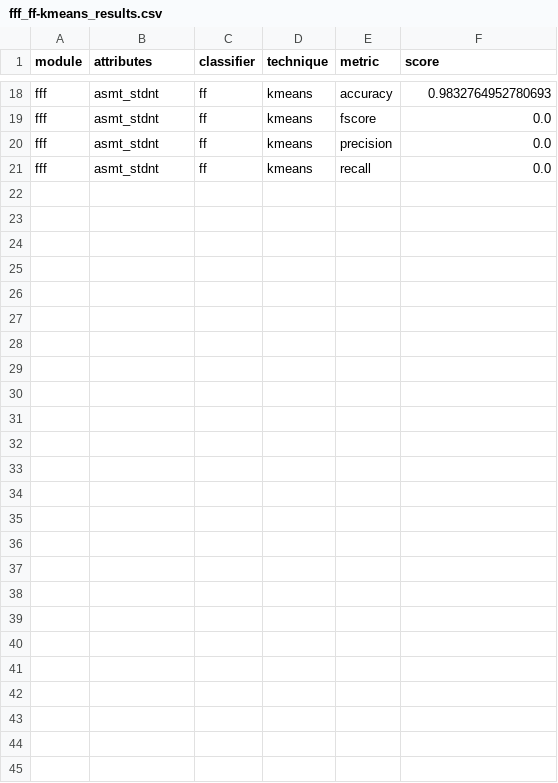
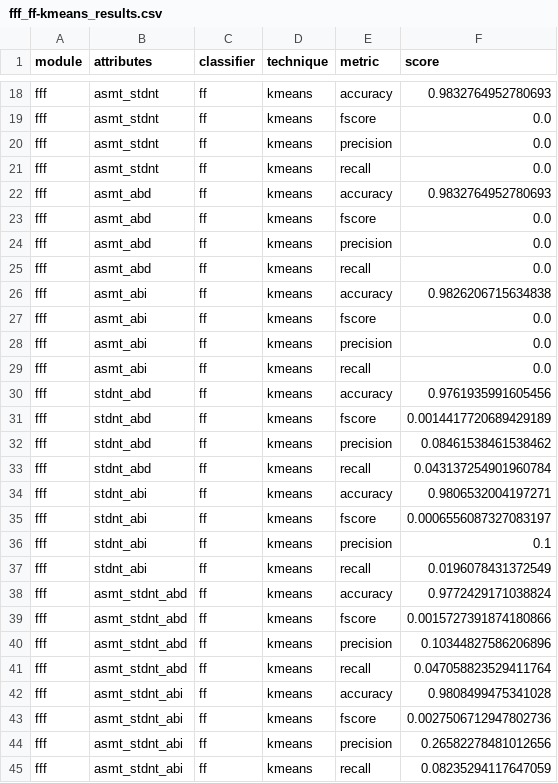
Before and after one commit to Timothy-Dement/OULAD, a CSV file: nu_results/fff_ff-kmeans_results.csv, drawn as a sheet; only a part is shown, gaps mark what is left out.

```diff
--- a/nu_results/fff_ff-kmeans_results.csv
+++ b/nu_results/fff_ff-kmeans_results.csv
@@ -21 +21,25 @@ fff,asmt_stdnt,ff,kmeans,precision,0.0
 fff,asmt_stdnt,ff,kmeans,recall,0.0
+fff,asmt_abd,ff,kmeans,accuracy,0.9832764952780693
+fff,asmt_abd,ff,kmeans,fscore,0.0
+fff,asmt_abd,ff,kmeans,precision,0.0
+fff,asmt_abd,ff,kmeans,recall,0.0
+fff,asmt_abi,ff,kmeans,accuracy,0.9826206715634838
+fff,asmt_abi,ff,kmeans,fscore,0.0
+fff,asmt_abi,ff,kmeans,precision,0.0
+fff,asmt_abi,ff,kmeans,recall,0.0
+fff,stdnt_abd,ff,kmeans,accuracy,0.9761935991605456
+fff,stdnt_abd,ff,kmeans,fscore,0.0014417720689429189
+fff,stdnt_abd,ff,kmeans,precision,0.08461538461538462
+fff,stdnt_abd,ff,kmeans,recall,0.043137254901960784
+fff,stdnt_abi,ff,kmeans,accuracy,0.9806532004197271
+fff,stdnt_abi,ff,kmeans,fscore,0.0006556087327083197
+fff,stdnt_abi,ff,kmeans,precision,0.1
+fff,stdnt_abi,ff,kmeans,recall,0.0196078431372549
+fff,asmt_stdnt_abd,ff,kmeans,accuracy,0.9772429171038824
+fff,asmt_stdnt_abd,ff,kmeans,fscore,0.0015727391874180866
+fff,asmt_stdnt_abd,ff,kmeans,precision,0.10344827586206896
+fff,asmt_stdnt_abd,ff,kmeans,recall,0.047058823529411764
+fff,asmt_stdnt_abi,ff,kmeans,accuracy,0.9808499475341028
+fff,asmt_stdnt_abi,ff,kmeans,fscore,0.0027506712947802736
+fff,asmt_stdnt_abi,ff,kmeans,precision,0.26582278481012656
+fff,asmt_stdnt_abi,ff,kmeans,recall,0.08235294117647059
```
Also changed, not shown: 1 other file.
